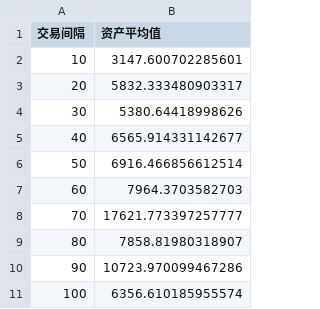
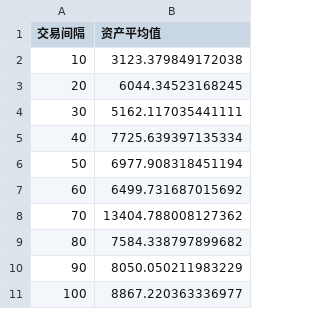
Before and after one commit to loserofeverything/mcm_day01, a CSV file: 随机数法/交易间隔_资产平均值.csv, drawn as a sheet.

```diff
--- a/随机数法/交易间隔_资产平均值.csv
+++ b/随机数法/交易间隔_资产平均值.csv
@@ -1,11 +1,11 @@
 交易间隔,资产平均值
-10,3147.600702285601
-20,5832.333480903317
-30,5380.64418998626
-40,6565.914331142677
-50,6916.466856612514
-60,7964.3703582703
-70,17621.773397257777
-80,7858.81980318907
-90,10723.970099467286
-100,6356.610185955574
+10,3123.379849172038
+20,6044.34523168245
+30,5162.117035441111
+40,7725.639397135334
+50,6977.908318451194
+60,6499.731687015692
+70,13404.788008127362
+80,7584.338797899682
+90,8050.050211983229
+100,8867.220363336977
```
Also changed, not shown: 5 other files.
